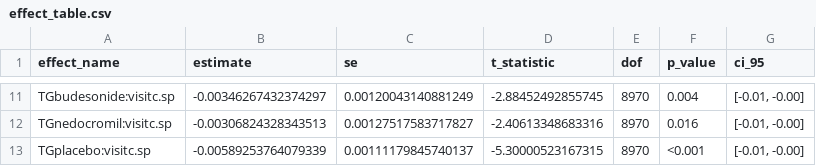
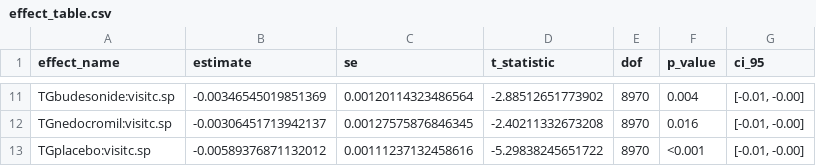
Before and after one commit to CHENGHAO-WANG/767_homework, a CSV file: hw4_code/output/effect_table.csv, drawn as a sheet; only a part is shown, gaps mark what is left out; the diff covers the shown part only.

```diff
--- a/hw4_code/output/effect_table.csv
+++ b/hw4_code/output/effect_table.csv
@@ -11,3 +11,3 @@
-"TGbudesonide:visitc.sp",-0.00346267432374297,0.00120043140881249,-2.88452492855745,8970,"0.004","[-0.01, -0.00]"
-"TGnedocromil:visitc.sp",-0.00306824328343513,0.00127517583717827,-2.40613348683316,8970,"0.016","[-0.01, -0.00]"
-"TGplacebo:visitc.sp",-0.00589253764079339,0.00111179845740137,-5.30000523167315,8970,"<0.001","[-0.01, -0.00]"
+"TGbudesonide:visitc.sp",-0.00346545019851369,0.00120114323486564,-2.88512651773902,8970,"0.004","[-0.01, -0.00]"
+"TGnedocromil:visitc.sp",-0.00306451713942137,0.00127575876846345,-2.40211332673208,8970,"0.016","[-0.01, -0.00]"
+"TGplacebo:visitc.sp",-0.00589376871132012,0.00111237132458616,-5.29838245651722,8970,"<0.001","[-0.01, -0.00]"
```
Also changed, not shown: 32 edited cells elsewhere in this file, hw4_code/output/fit_covariance_matrix_budesonide.csv, hw4_code/output/fit_covariance_matrix_nedocromil.csv, 6 other files.
